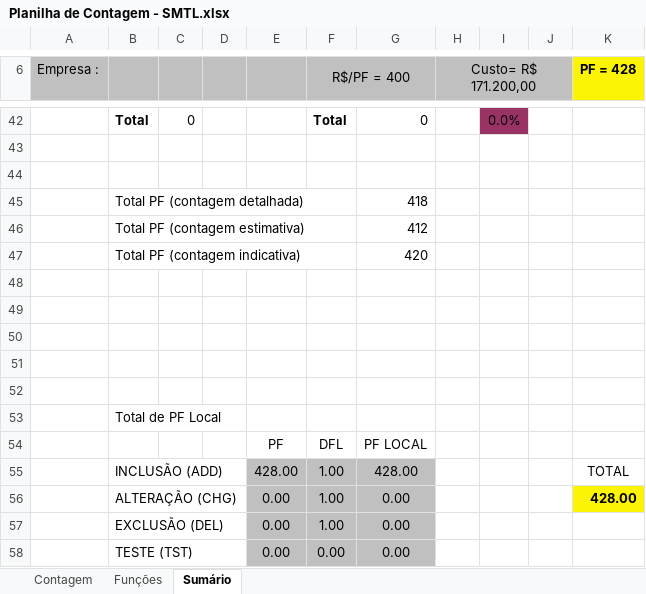
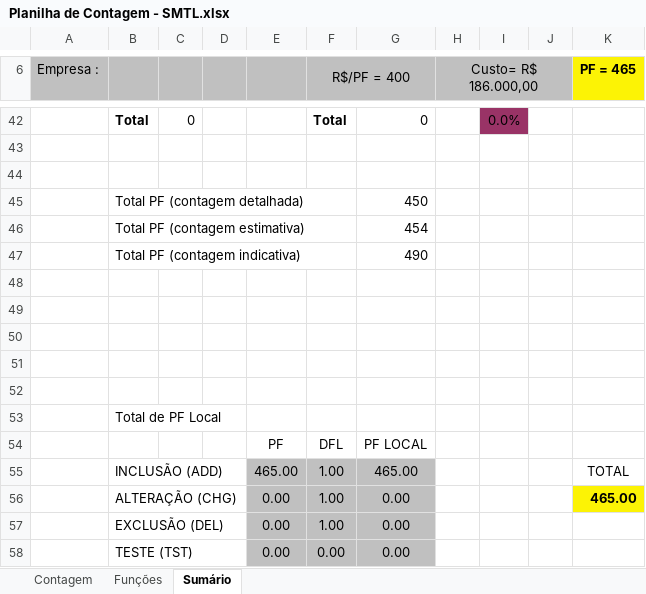
Before and after one commit to reekaredo/SMTL, an Excel workbook: 2-Requisitos/2.5-Planilha_de_Contagem/Planilha de Contagem - SMTL.xlsx, sheet Sumário, drawn as a sheet; only a part is shown, gaps mark what is left out; values as stored, in another font and other column widths than the file's, no borders; charts and pictures not drawn; the diff covers the shown part only; the diff names each change by its address in the sheet, - before the commit and + after, or states it on an @@ line.

```diff
--- a/2-Requisitos/2.5-Planilha_de_Contagem/Planilha de Contagem - SMTL.xlsx (sheet Sumário)
+++ b/2-Requisitos/2.5-Planilha_de_Contagem/Planilha de Contagem - SMTL.xlsx (sheet Sumário)
-H6: Custo= R$ 171.200,00
+H6: Custo= R$ 186.000,00
-K6: PF = 428
+K6: PF = 465
-G45: 418
+G45: 450
-G46: 412
+G46: 454
-G47: 420
+G47: 490
-E55: 428.00
+E55: 465.00
-G55: 428.00
+G55: 465.00
-K56 (PF = 465): 428.00
+K56 (PF = 465): 465.00
```
Also changed, not shown: 3 added rows, 3 removed rows and 14 edited cells elsewhere in this sheet, sheet Funções, sheet Contagem, formulas that keep their value, hidden cells, charts or pictures.
